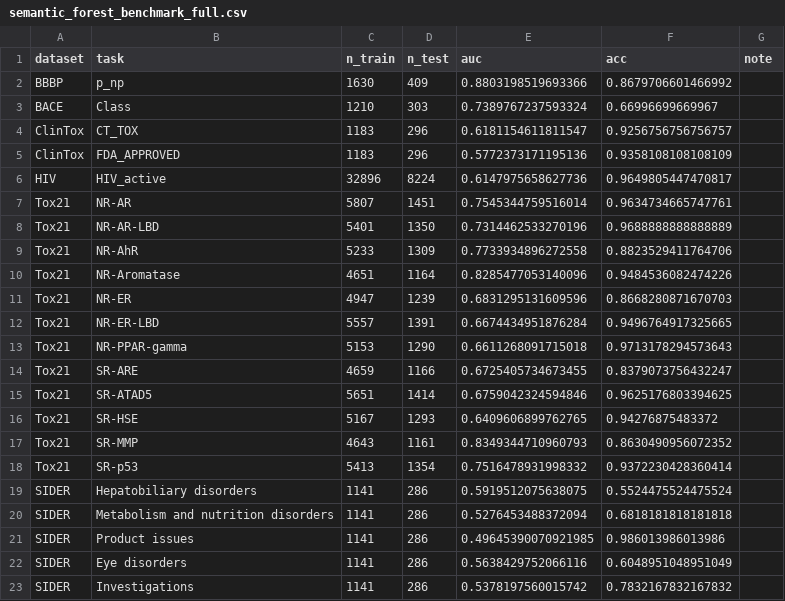
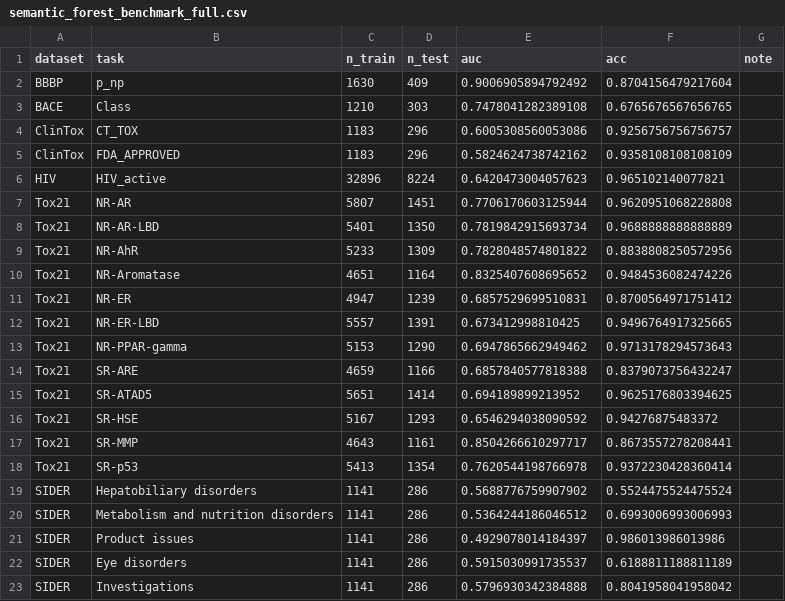
Before and after one commit to thkim-01/Semantic-Bagging-Forest, a CSV file: output/semantic_forest_benchmark_full.csv, drawn as a sheet; only a part is shown; the diff covers the shown part only.

```diff
--- a/output/semantic_forest_benchmark_full.csv
+++ b/output/semantic_forest_benchmark_full.csv
@@ -1,23 +1,23 @@
 dataset,task,n_train,n_test,auc,acc,note
-BBBP,p_np,1630,409,0.8803198519693366,0.8679706601466992,
-BACE,Class,1210,303,0.7389767237593324,0.66996699669967,
-ClinTox,CT_TOX,1183,296,0.6181154611811547,0.9256756756756757,
-ClinTox,FDA_APPROVED,1183,296,0.5772373171195136,0.9358108108108109,
-HIV,HIV_active,32896,8224,0.6147975658627736,0.9649805447470817,
-Tox21,NR-AR,5807,1451,0.7545344759516014,0.9634734665747761,
-Tox21,NR-AR-LBD,5401,1350,0.7314462533270196,0.9688888888888889,
-Tox21,NR-AhR,5233,1309,0.7733934896272558,0.8823529411764706,
-Tox21,NR-Aromatase,4651,1164,0.8285477053140096,0.9484536082474226,
-Tox21,NR-ER,4947,1239,0.6831295131609596,0.8668280871670703,
-Tox21,NR-ER-LBD,5557,1391,0.6674434951876284,0.9496764917325665,
-Tox21,NR-PPAR-gamma,5153,1290,0.6611268091715018,0.9713178294573643,
-Tox21,SR-ARE,4659,1166,0.6725405734673455,0.8379073756432247,
-Tox21,SR-ATAD5,5651,1414,0.6759042324594846,0.9625176803394625,
-Tox21,SR-HSE,5167,1293,0.6409606899762765,0.94276875483372,
-Tox21,SR-MMP,4643,1161,0.8349344710960793,0.8630490956072352,
-Tox21,SR-p53,5413,1354,0.7516478931998332,0.9372230428360414,
-SIDER,Hepatobiliary disorders,1141,286,0.5919512075638075,0.5524475524475524,
-SIDER,Metabolism and nutrition disorders,1141,286,0.5276453488372094,0.6818181818181818,
-SIDER,Product issues,1141,286,0.49645390070921985,0.986013986013986,
-SIDER,Eye disorders,1141,286,0.5638429752066116,0.6048951048951049,
-SIDER,Investigations,1141,286,0.5378197560015742,0.7832167832167832,
+BBBP,p_np,1630,409,0.9006905894792492,0.8704156479217604,
+BACE,Class,1210,303,0.7478041282389108,0.6765676567656765,
+ClinTox,CT_TOX,1183,296,0.6005308560053086,0.9256756756756757,
+ClinTox,FDA_APPROVED,1183,296,0.5824624738742162,0.9358108108108109,
+HIV,HIV_active,32896,8224,0.6420473004057623,0.965102140077821,
+Tox21,NR-AR,5807,1451,0.7706170603125944,0.9620951068228808,
+Tox21,NR-AR-LBD,5401,1350,0.7819842915693734,0.9688888888888889,
+Tox21,NR-AhR,5233,1309,0.7828048574801822,0.8838808250572956,
+Tox21,NR-Aromatase,4651,1164,0.8325407608695652,0.9484536082474226,
+Tox21,NR-ER,4947,1239,0.6857529699510831,0.8700564971751412,
+Tox21,NR-ER-LBD,5557,1391,0.673412998810425,0.9496764917325665,
+Tox21,NR-PPAR-gamma,5153,1290,0.6947865662949462,0.9713178294573643,
+Tox21,SR-ARE,4659,1166,0.6857840577818388,0.8379073756432247,
+Tox21,SR-ATAD5,5651,1414,0.694189899213952,0.9625176803394625,
+Tox21,SR-HSE,5167,1293,0.6546294038090592,0.94276875483372,
+Tox21,SR-MMP,4643,1161,0.8504266610297717,0.8673557278208441,
+Tox21,SR-p53,5413,1354,0.7620544198766978,0.9372230428360414,
+SIDER,Hepatobiliary disorders,1141,286,0.5688776759907902,0.5524475524475524,
+SIDER,Metabolism and nutrition disorders,1141,286,0.5364244186046512,0.6993006993006993,
+SIDER,Product issues,1141,286,0.4929078014184397,0.986013986013986,
+SIDER,Eye disorders,1141,286,0.5915030991735537,0.6188811188811189,
+SIDER,Investigations,1141,286,0.5796930342384888,0.8041958041958042,
```
Also changed, not shown: 39 edited cells elsewhere in this file, output/semantic_forest_benchmark_full_avg.csv.
